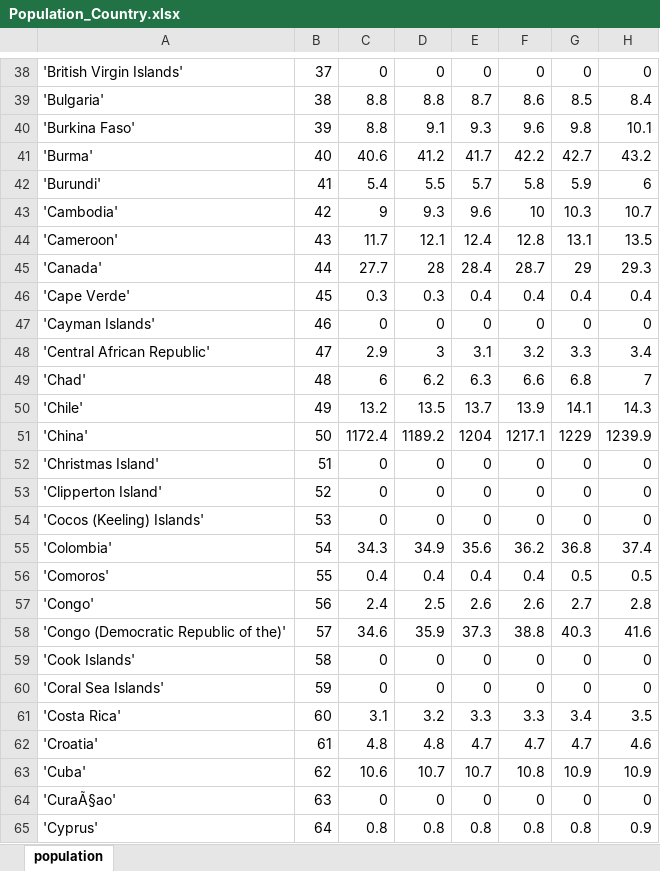
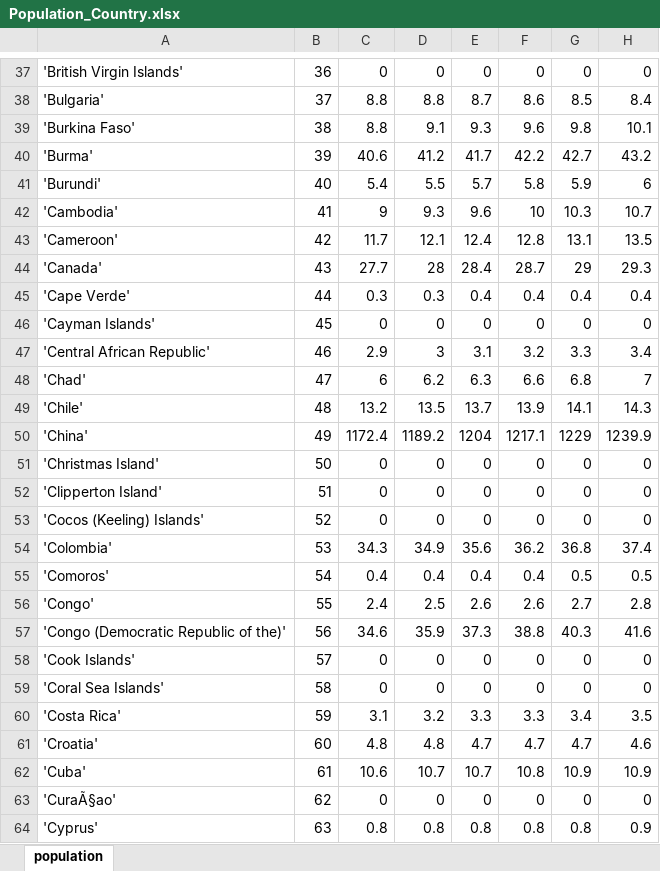
Before and after one commit to andrew-nyu/migration, an Excel workbook: Data/Global Data/Population_Country.xlsx, sheet population, drawn as a sheet; only a part is shown, gaps mark what is left out; values as stored, in another font and other column widths than the file's, no borders; addresses are those after the commit; the diff covers the shown part only; the diff names each change by its address in the sheet, - before the commit and + after, or states it on an @@ line.

```diff
--- a/Data/Global Data/Population_Country.xlsx (sheet population)
+++ b/Data/Global Data/Population_Country.xlsx (sheet population)
-B37: 37
+B37: 36
-B38: 38
+B38: 37
-B39: 39
+B39: 38
-B40: 40
+B40: 39
-B41: 41
+B41: 40
-B42: 42
+B42: 41
-B43: 43
+B43: 42
-B44: 44
+B44: 43
-B45: 45
+B45: 44
-B46: 46
+B46: 45
-B47: 47
+B47: 46
-B48: 48
+B48: 47
-B49: 49
+B49: 48
-B50: 50
+B50: 49
-B51: 51
+B51: 50
-B52: 52
+B52: 51
-B53: 53
+B53: 52
-B54: 54
+B54: 53
-B55: 55
+B55: 54
-B56: 56
+B56: 55
-B57: 57
+B57: 56
-B58: 58
+B58: 57
-B59: 59
+B59: 58
-B60: 60
+B60: 59
-B61: 61
+B61: 60
-B62: 62
+B62: 61
-B63: 63
+B63: 62
-B64: 64
+B64: 63
```
Also changed, not shown: 1 added row, 2 removed rows and 226 edited cells elsewhere in this sheet, 9 other files.
